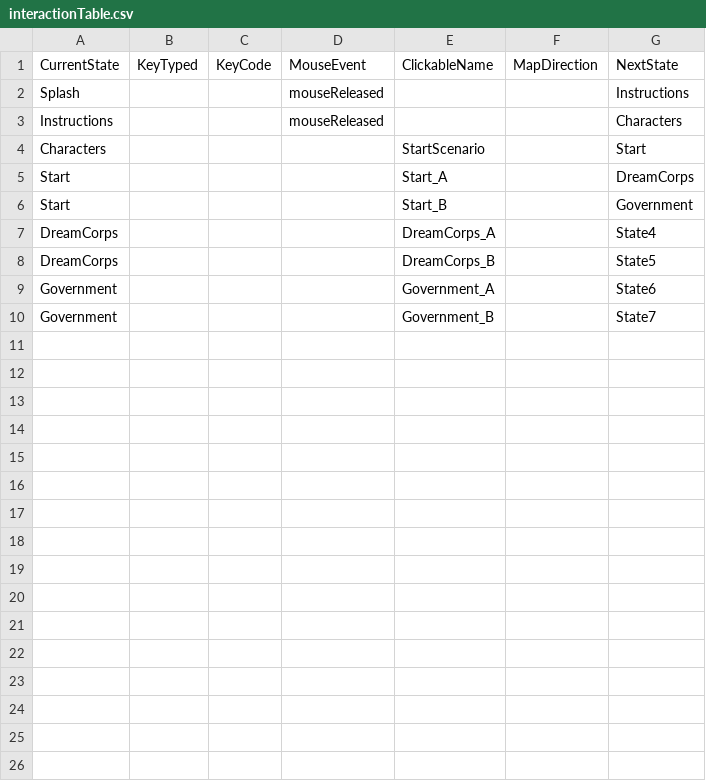
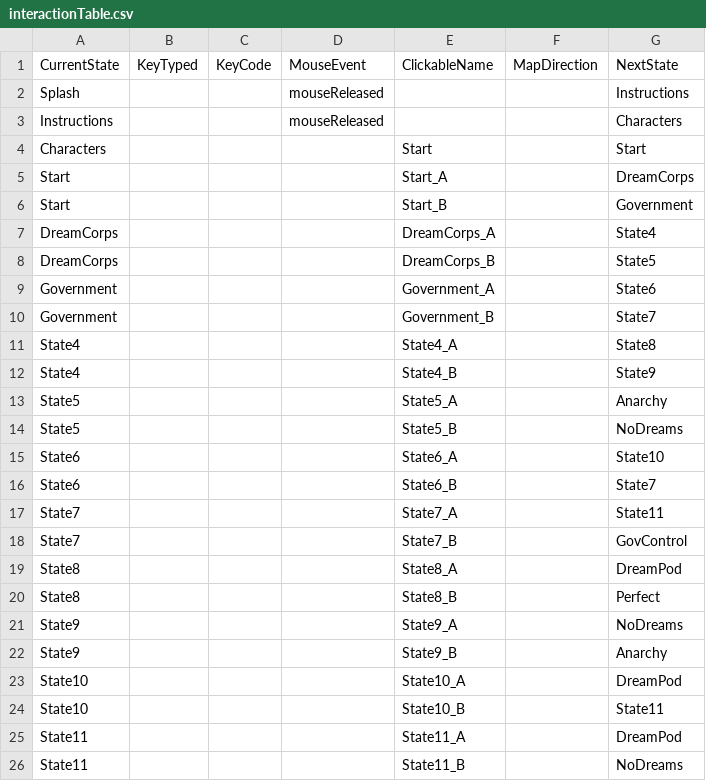
Before and after one commit to sherrylam/Dreamcord, a CSV file: data/interactionTable.csv, drawn as a sheet.

```diff
--- a/data/interactionTable.csv
+++ b/data/interactionTable.csv
@@ -3,3 +3,3 @@ Splash,,,mouseReleased,,,Instructions
 Instructions,,,mouseReleased,,,Characters
-Characters,,,,StartScenario,,Start
+Characters,,,,Start,,Start
 Start,,,,Start_A,,DreamCorps
@@ -10 +10,17 @@ Government,,,,Government_A,,State6
 Government,,,,Government_B,,State7
+State4,,,,State4_A,,State8
+State4,,,,State4_B,,State9
+State5,,,,State5_A,,Anarchy
+State5,,,,State5_B,,NoDreams
+State6,,,,State6_A,,State10
+State6,,,,State6_B,,State7
+State7,,,,State7_A,,State11
+State7,,,,State7_B,,GovControl
+State8,,,,State8_A,,DreamPod
+State8,,,,State8_B,,Perfect
+State9,,,,State9_A,,NoDreams
+State9,,,,State9_B,,Anarchy
+State10,,,,State10_A,,DreamPod
+State10,,,,State10_B,,State11
+State11,,,,State11_A,,DreamPod
+State11,,,,State11_B,,NoDreams
```
Also changed, not shown: data/adventureStates.csv, data/clickableLayout.csv, 18 other files.
